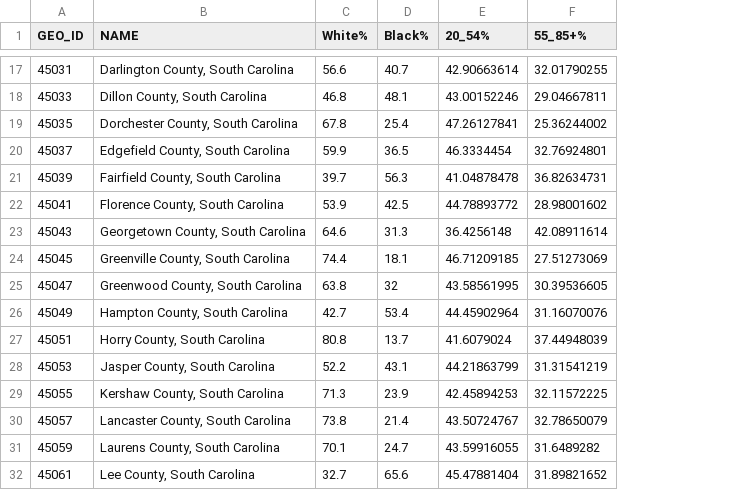
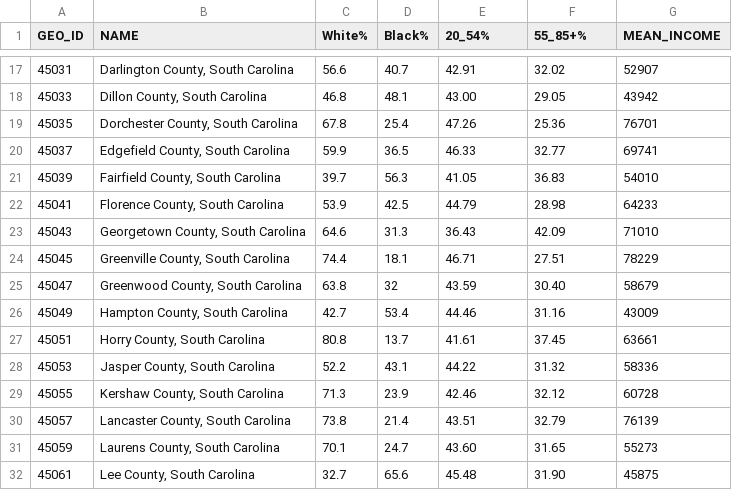
Before and after one commit to kyle-roebling/Geog-575-D3-Project, a CSV file: data/SouthCarolina_Demographics2018.csv, drawn as a sheet; only a part is shown, gaps mark what is left out; the diff covers the shown part only; the diff names each change by its address in the sheet, - before the commit and + after, or states it on an @@ line.

```diff
--- a/data/SouthCarolina_Demographics2018.csv
+++ b/data/SouthCarolina_Demographics2018.csv
+column G (MEAN_INCOME), rows 17-32: 52907 | 43942 | 76701 | 69741 | 54010 | 64233 | 71010 | 78229 | 58679 | 43009 | 63661 | 58336 | 60728 | 76139 | 55273 | 45875
-E17 (20_54%): 42.90663614
+E17 (20_54%): 42.91
-F17 (55_85+%): 32.01790255
+F17 (55_85+%): 32.02
-E18 (20_54%): 43.00152246
+E18 (20_54%): 43.00
-F18 (55_85+%): 29.04667811
+F18 (55_85+%): 29.05
-E19 (20_54%): 47.26127841
+E19 (20_54%): 47.26
-F19 (55_85+%): 25.36244002
+F19 (55_85+%): 25.36
-E20 (20_54%): 46.3334454
+E20 (20_54%): 46.33
-F20 (55_85+%): 32.76924801
+F20 (55_85+%): 32.77
-E21 (20_54%): 41.04878478
+E21 (20_54%): 41.05
-F21 (55_85+%): 36.82634731
+F21 (55_85+%): 36.83
-E22 (20_54%): 44.78893772
+E22 (20_54%): 44.79
-F22 (55_85+%): 28.98001602
+F22 (55_85+%): 28.98
-E23 (20_54%): 36.4256148
+E23 (20_54%): 36.43
-F23 (55_85+%): 42.08911614
+F23 (55_85+%): 42.09
-E24 (20_54%): 46.71209185
+E24 (20_54%): 46.71
-F24 (55_85+%): 27.51273069
+F24 (55_85+%): 27.51
-E25 (20_54%): 43.58561995
+E25 (20_54%): 43.59
-F25 (55_85+%): 30.39536605
+F25 (55_85+%): 30.40
-E26 (20_54%): 44.45902964
+E26 (20_54%): 44.46
-F26 (55_85+%): 31.16070076
+F26 (55_85+%): 31.16
-E27 (20_54%): 41.6079024
+E27 (20_54%): 41.61
-F27 (55_85+%): 37.44948039
+F27 (55_85+%): 37.45
-E28 (20_54%): 44.21863799
+E28 (20_54%): 44.22
-F28 (55_85+%): 31.31541219
+F28 (55_85+%): 31.32
-E29 (20_54%): 42.45894253
+E29 (20_54%): 42.46
-F29 (55_85+%): 32.11572225
+F29 (55_85+%): 32.12
-E30 (20_54%): 43.50724767
+E30 (20_54%): 43.51
-F30 (55_85+%): 32.78650079
+F30 (55_85+%): 32.79
-E31 (20_54%): 43.59916055
+E31 (20_54%): 43.60
-F31 (55_85+%): 31.6489282
+F31 (55_85+%): 31.65
-E32 (20_54%): 45.47881404
+E32 (20_54%): 45.48
-F32 (55_85+%): 31.89821652
+F32 (55_85+%): 31.90
```
Also changed, not shown: 60 edited cells elsewhere in this file, data/SouthCarolina_Education.csv, data/SouthCarolina_Income.csv, 2 other files.
